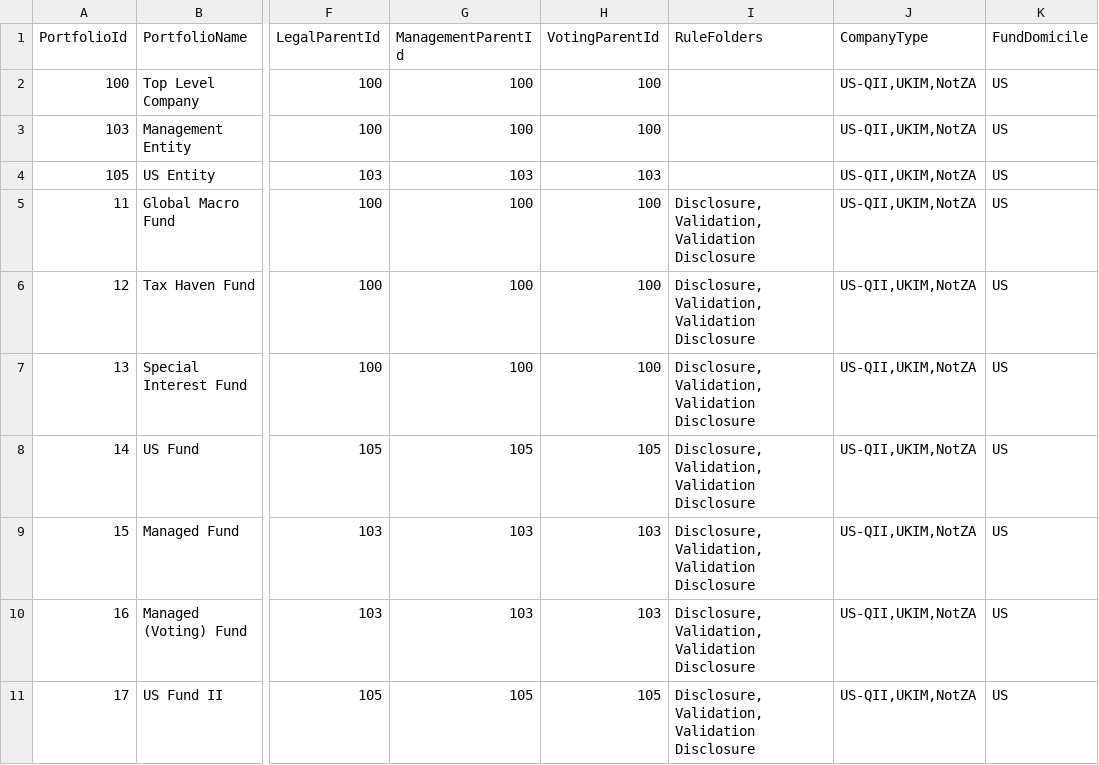
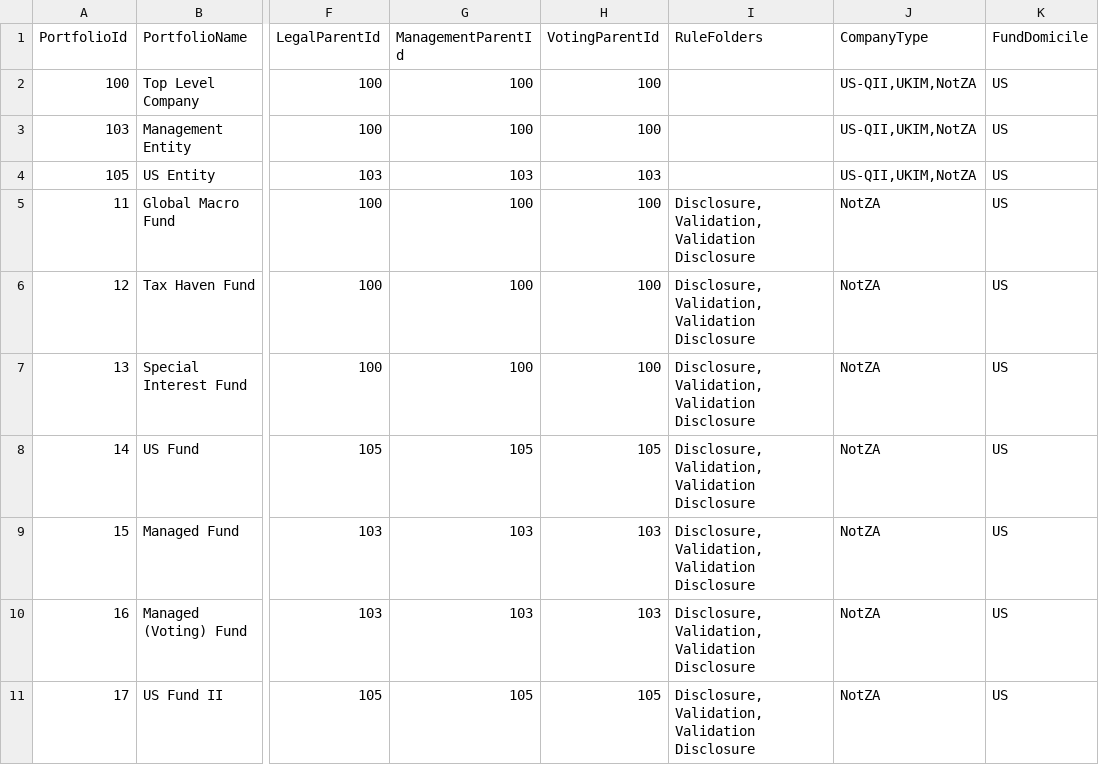
Before and after one commit to fundapps/TechDocs, a CSV file: Sample-ImportFiles/PortfoliosMultipleAggregationStructures.csv, drawn as a sheet; only a part is shown, gaps mark what is left out; the diff names each change by its address in the sheet, - before the commit and + after, or states it on an @@ line.

Commit message:
More precise with companyTypes

```diff
--- a/Sample-ImportFiles/PortfoliosMultipleAggregationStructures.csv
+++ b/Sample-ImportFiles/PortfoliosMultipleAggregationStructures.csv
-J5:J11 (CompanyType): US-QII,UKIM,NotZA
+J5:J11 (CompanyType): NotZA
```
